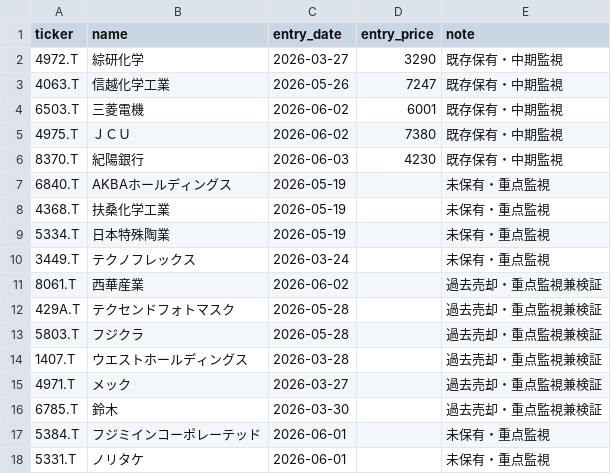
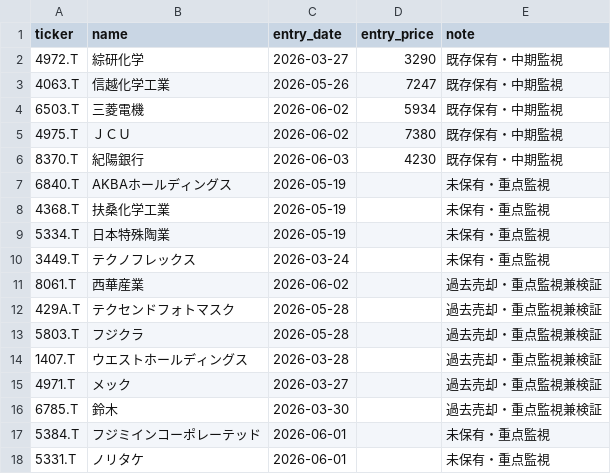
Before and after one commit to naoyann3/long-term-screener, a CSV file: tracked_tickers.csv, drawn as a sheet.

Commit message:
Add files via upload

```diff
--- a/tracked_tickers.csv
+++ b/tracked_tickers.csv
@@ -3,3 +3,3 @@ ticker,name,entry_date,entry_price,note
 4063.T,信越化学工業,2026-05-26,7247,既存保有・中期監視
-6503.T,三菱電機,2026-06-02,6001,既存保有・中期監視
+6503.T,三菱電機,2026-06-02,5934,既存保有・中期監視
 4975.T,ＪＣＵ,2026-06-02,7380,既存保有・中期監視
```
